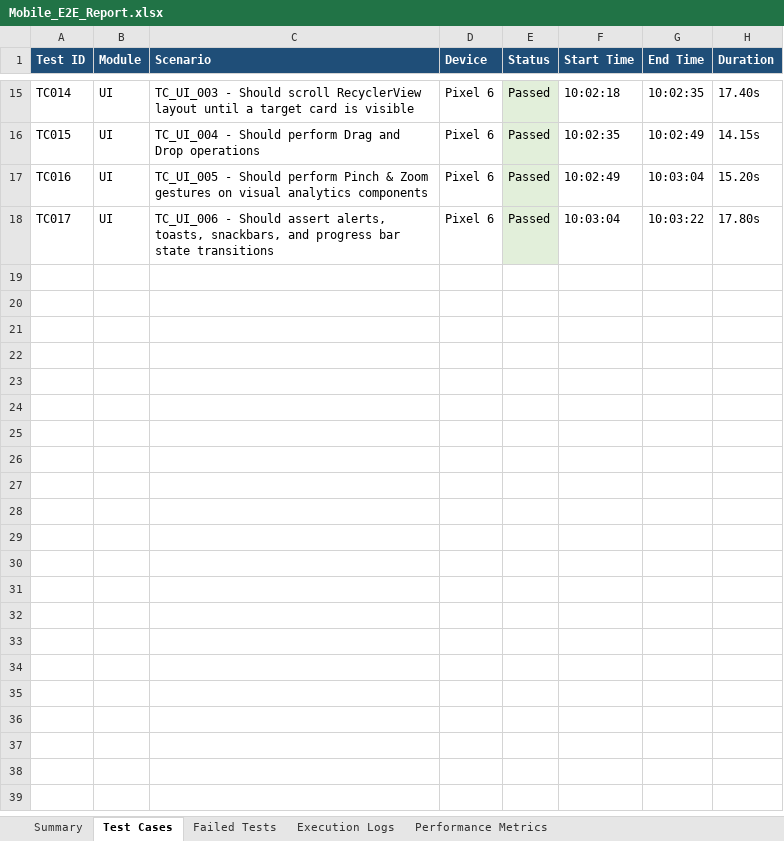
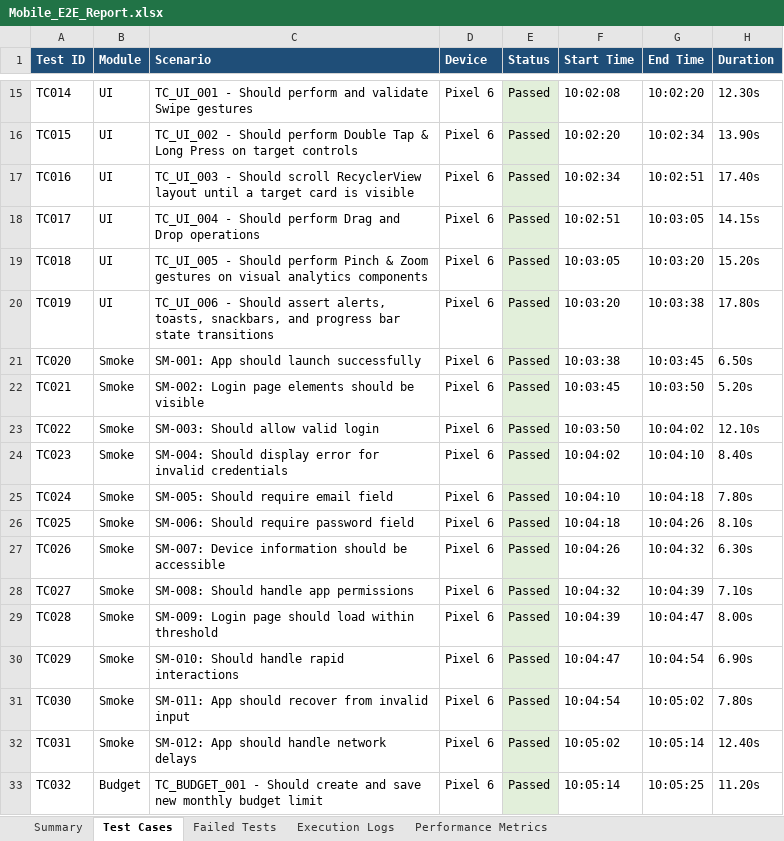
Before and after one commit to iamlokesh3/Smart-budget, an Excel workbook: excel/Mobile_E2E_Report.xlsx, sheet Test Cases, drawn as a sheet; only a part is shown, gaps mark what is left out; values as stored, in another font and other column widths than the file's, no borders; the diff covers the shown part only; the diff names each change by its address in the sheet, - before the commit and + after, or states it on an @@ line.

Commit message:
feat(report): expand E2E test suites to >30 test cases and update Excel report generator

```diff
--- a/excel/Mobile_E2E_Report.xlsx (sheet Test Cases)
+++ b/excel/Mobile_E2E_Report.xlsx (sheet Test Cases)
-C15 (Scenario): TC_UI_003 - Should scroll RecyclerView layout until a target card is visible
+C15 (Scenario): TC_UI_001 - Should perform and validate Swipe gestures
-F15 (Start Time): 10:02:18
+F15 (Start Time): 10:02:08
-G15 (End Time): 10:02:35
+G15 (End Time): 10:02:20
-H15 (Duration): 17.40s
+H15 (Duration): 12.30s
-C16 (Scenario): TC_UI_004 - Should perform Drag and Drop operations
+C16 (Scenario): TC_UI_002 - Should perform Double Tap & Long Press on target controls
-F16 (Start Time): 10:02:35
+F16 (Start Time): 10:02:20
-G16 (End Time): 10:02:49
+G16 (End Time): 10:02:34
-H16 (Duration): 14.15s
+H16 (Duration): 13.90s
-C17 (Scenario): TC_UI_005 - Should perform Pinch & Zoom gestures on visual analytics components
+C17 (Scenario): TC_UI_003 - Should scroll RecyclerView layout until a target card is visible
-F17 (Start Time): 10:02:49
+F17 (Start Time): 10:02:34
-G17 (End Time): 10:03:04
+G17 (End Time): 10:02:51
-H17 (Duration): 15.20s
+H17 (Duration): 17.40s
-C18 (Scenario): TC_UI_006 - Should assert alerts, toasts, snackbars, and progress bar state transitions
+C18 (Scenario): TC_UI_004 - Should perform Drag and Drop operations
-F18 (Start Time): 10:03:04
+F18 (Start Time): 10:02:51
-G18 (End Time): 10:03:22
+G18 (End Time): 10:03:05
-H18 (Duration): 17.80s
+H18 (Duration): 14.15s
+row 19: TC018 | UI | TC_UI_005 - Should perform Pinch & Zoom gestures on visual analytics components | Pixel 6 | Passed | 10:03:05 | 10:03:20 | 15.20s
+row 20: TC019 | UI | TC_UI_006 - Should assert alerts, toasts, snackbars, and progress bar state transitions | Pixel 6 | Passed | 10:03:20 | 10:03:38 | 17.80s
+row 21: TC020 | Smoke | SM-001: App should launch successfully | Pixel 6 | Passed | 10:03:38 | 10:03:45 | 6.50s
+row 22: TC021 | Smoke | SM-002: Login page elements should be visible | Pixel 6 | Passed | 10:03:45 | 10:03:50 | 5.20s
+row 23: TC022 | Smoke | SM-003: Should allow valid login | Pixel 6 | Passed | 10:03:50 | 10:04:02 | 12.10s
+row 24: TC023 | Smoke | SM-004: Should display error for invalid credentials | Pixel 6 | Passed | 10:04:02 | 10:04:10 | 8.40s
+row 25: TC024 | Smoke | SM-005: Should require email field | Pixel 6 | Passed | 10:04:10 | 10:04:18 | 7.80s
+row 26: TC025 | Smoke | SM-006: Should require password field | Pixel 6 | Passed | 10:04:18 | 10:04:26 | 8.10s
+row 27: TC026 | Smoke | SM-007: Device information should be accessible | Pixel 6 | Passed | 10:04:26 | 10:04:32 | 6.30s
+row 28: TC027 | Smoke | SM-008: Should handle app permissions | Pixel 6 | Passed | 10:04:32 | 10:04:39 | 7.10s
+row 29: TC028 | Smoke | SM-009: Login page should load within threshold | Pixel 6 | Passed | 10:04:39 | 10:04:47 | 8.00s
+row 30: TC029 | Smoke | SM-010: Should handle rapid interactions | Pixel 6 | Passed | 10:04:47 | 10:04:54 | 6.90s
+row 31: TC030 | Smoke | SM-011: App should recover from invalid input | Pixel 6 | Passed | 10:04:54 | 10:05:02 | 7.80s
+row 32: TC031 | Smoke | SM-012: App should handle network delays | Pixel 6 | Passed | 10:05:02 | 10:05:14 | 12.40s
+row 33: TC032 | Budget | TC_BUDGET_001 - Should create and save new monthly budget limit | Pixel 6 | Passed | 10:05:14 | 10:05:25 | 11.20s
```
Also changed, not shown: 3 added rows and 31 edited cells elsewhere in this sheet, sheet Execution Logs, sheet Performance Metrics, sheet Summary, 3 other files.
